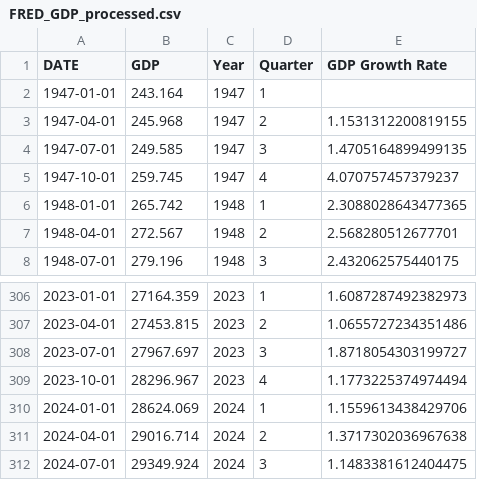
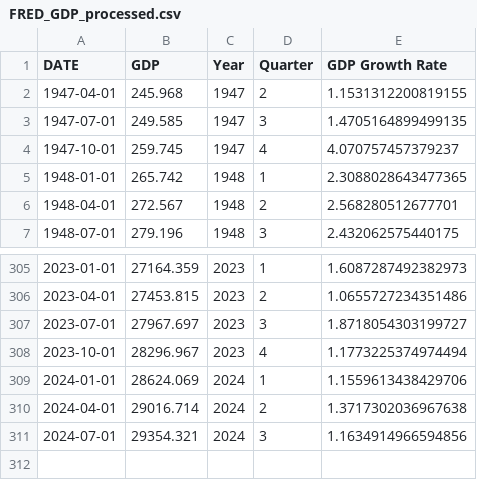
Before and after one commit to ryan5anderson/VirtEconProject, a CSV file: data/processed/FRED_GDP_processed.csv, drawn as a sheet; only a part is shown, gaps mark what is left out.

```diff
--- a/data/processed/FRED_GDP_processed.csv
+++ b/data/processed/FRED_GDP_processed.csv
@@ -1,3 +1,2 @@
 DATE,GDP,Year,Quarter,GDP Growth Rate
-1947-01-01,243.164,1947,1,
 1947-04-01,245.968,1947,2,1.1531312200819155
@@ -311,2 +310,2 @@ DATE,GDP,Year,Quarter,GDP Growth Rate
 2024-04-01,29016.714,2024,2,1.3717302036967638
-2024-07-01,29349.924,2024,3,1.1483381612404475
+2024-07-01,29354.321,2024,3,1.1634914966594856
```
Also changed, not shown: data/processed/GDP_enriched.csv, data/raw/FRED_GDP.csv, 6 other files.
